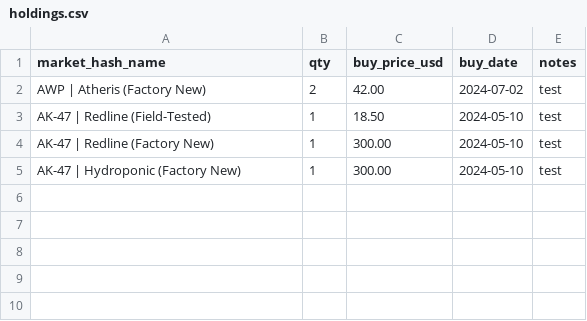
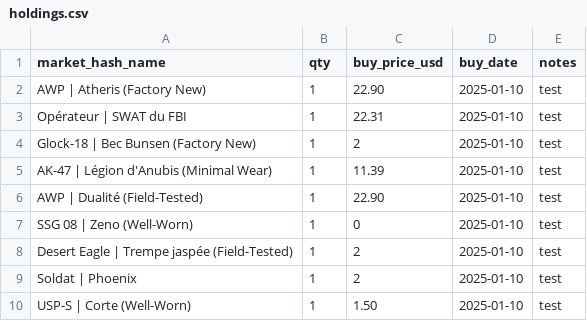
Before and after one commit to pierreledophin/cs2portfolio, a CSV file: data/holdings.csv, drawn as a sheet.

Commit message:
Update holdings.csv

```diff
--- a/data/holdings.csv
+++ b/data/holdings.csv
@@ -1,5 +1,10 @@
 market_hash_name,qty,buy_price_usd,buy_date,notes
-AWP | Atheris (Factory New),2,42.00,2024-07-02,test
-AK-47 | Redline (Field-Tested),1,18.50,2024-05-10,test
-AK-47 | Redline (Factory New),1,300.00,2024-05-10,test
-AK-47 | Hydroponic (Factory New),1,300.00,2024-05-10,test
+AWP | Atheris (Factory New),1,22.90,2025-01-10,test
+Opérateur | SWAT du FBI,1,22.31,2025-01-10,test
+Glock-18 | Bec Bunsen (Factory New),1,2,2025-01-10,test
+AK-47 | Légion d'Anubis (Minimal Wear),1,11.39,2025-01-10,test
+AWP | Dualité (Field-Tested),1,22.90,2025-01-10,test
+SSG 08 | Zeno (Well-Worn),1,0,2025-01-10,test
+Desert Eagle | Trempe jaspée (Field-Tested),1,2,2025-01-10,test
+Soldat | Phoenix,1,2,2025-01-10,test
+USP-S | Corte (Well-Worn),1,1.50,2025-01-10,test
```
